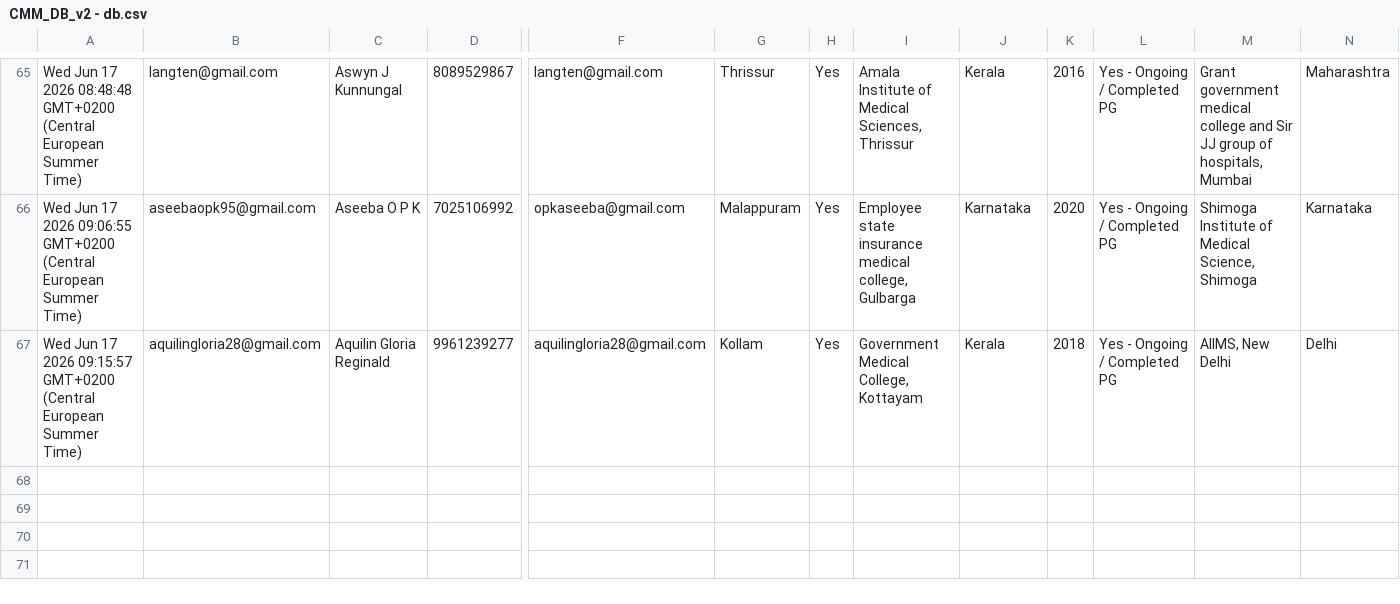
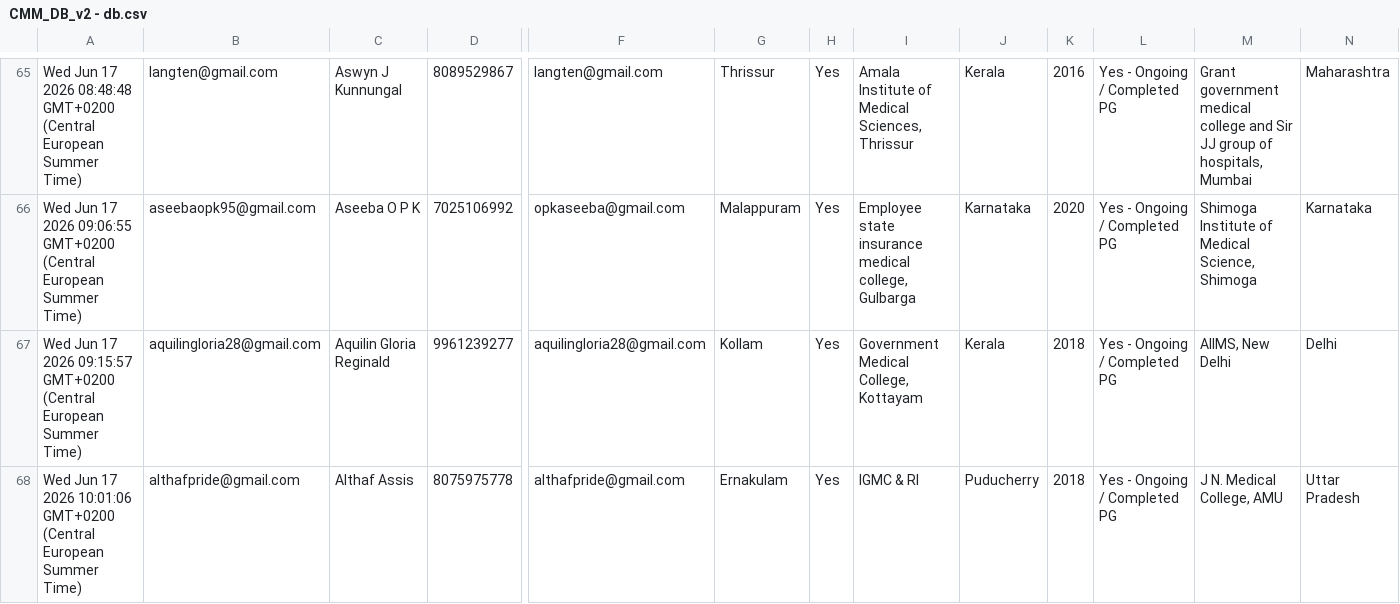
Before and after one commit to SharanStudio/cmmdb, a CSV file: CMM_DB_v2 - db.csv, drawn as a sheet; only a part is shown, gaps mark what is left out; rows hold the shown columns only; the diff names each change by its address in the sheet, - before the commit and + after, or states it on an @@ line.

Commit message:
Auto-update DB: 6/17/2026, 10:03:26 AM

```diff
--- a/CMM_DB_v2 - db.csv
+++ b/CMM_DB_v2 - db.csv
+row 68: Wed Jun 17 2026 10:01:06 GMT+0200 (Central European Summer Time) | althafpride@gmail.com | Althaf Assis | 8075975778 | althafpride@gmail.com | Ernakulam | Yes | IGMC & RI | Puducherry | 2018 | Yes - Ongoing / Completed PG | J N. Medical College, AMU | Uttar Pradesh
```
